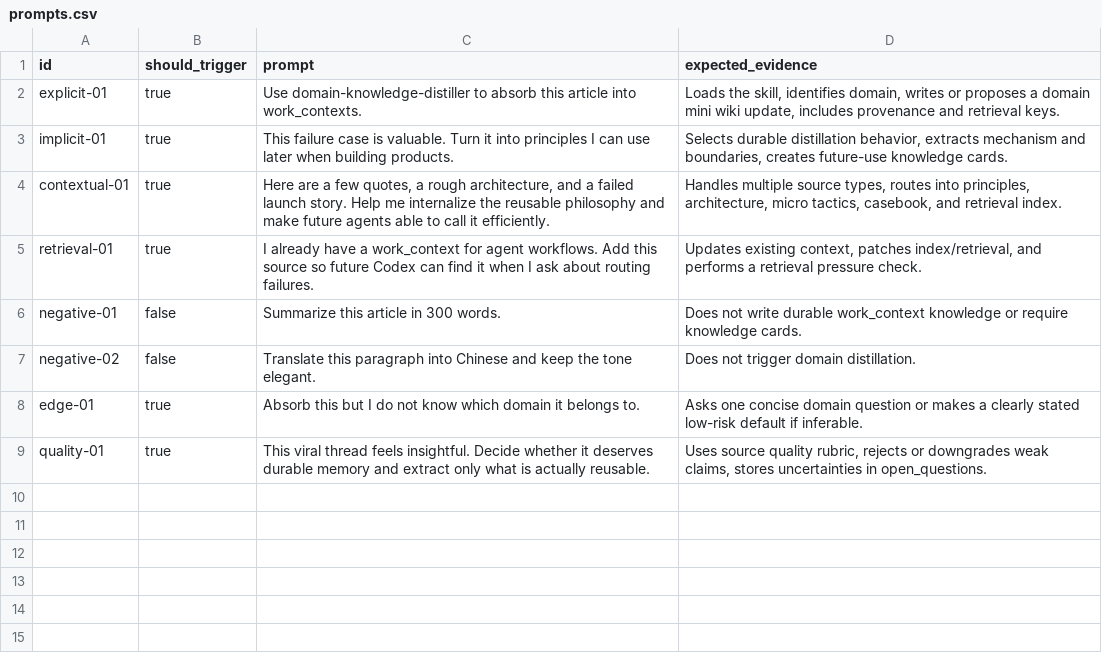
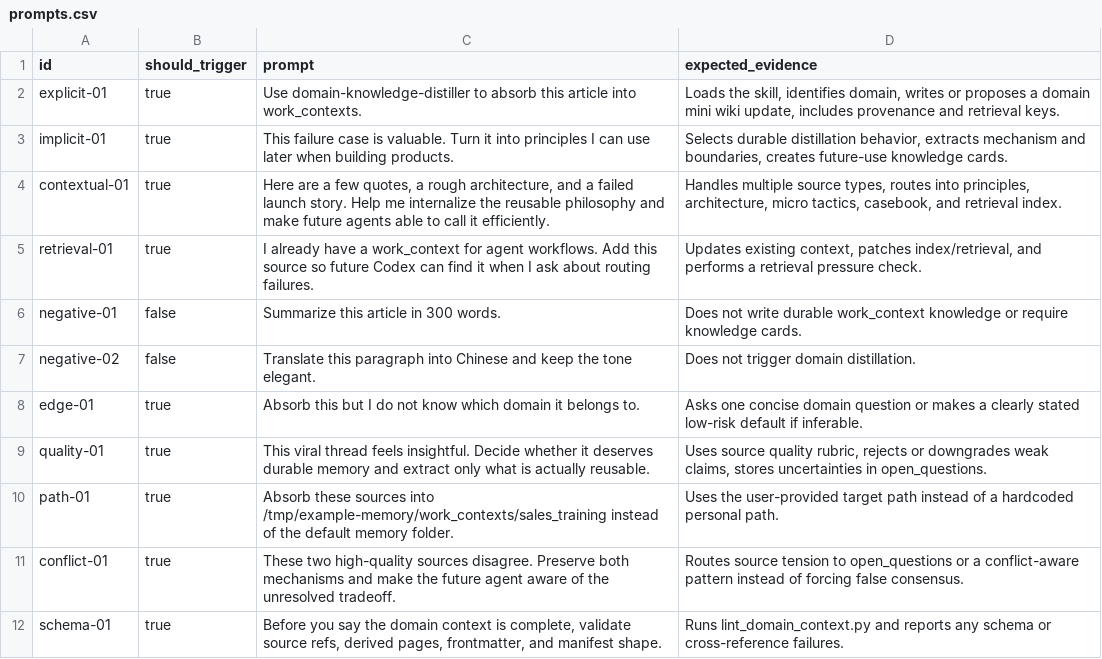
Before and after one commit to libenxier-beep/codex-memory-system-public, a CSV file: skills/domain-knowledge-distiller/evals/prompts.csv, drawn as a sheet; the diff names each change by its address in the sheet, - before the commit and + after, or states it on an @@ line.

Commit message:
Harden domain knowledge distiller skill

```diff
--- a/skills/domain-knowledge-distiller/evals/prompts.csv
+++ b/skills/domain-knowledge-distiller/evals/prompts.csv
+row 10: path-01 | true | Absorb these sources into /tmp/example-memory/work_contexts/sales_training instead of the default memory folder. | Uses the user-provided target path instead of a hardcoded personal path.
+row 11: conflict-01 | true | These two high-quality sources disagree. Preserve both mechanisms and make the future agent aware of the unresolved tradeoff. | Routes source tension to open_questions or a conflict-aware pattern instead of forcing false consensus.
+row 12: schema-01 | true | Before you say the domain context is complete, validate source refs, derived pages, frontmatter, and manifest shape. | Runs lint_domain_context.py and reports any schema or cross-reference failures.
```
Also changed, not shown: 20 other files.
